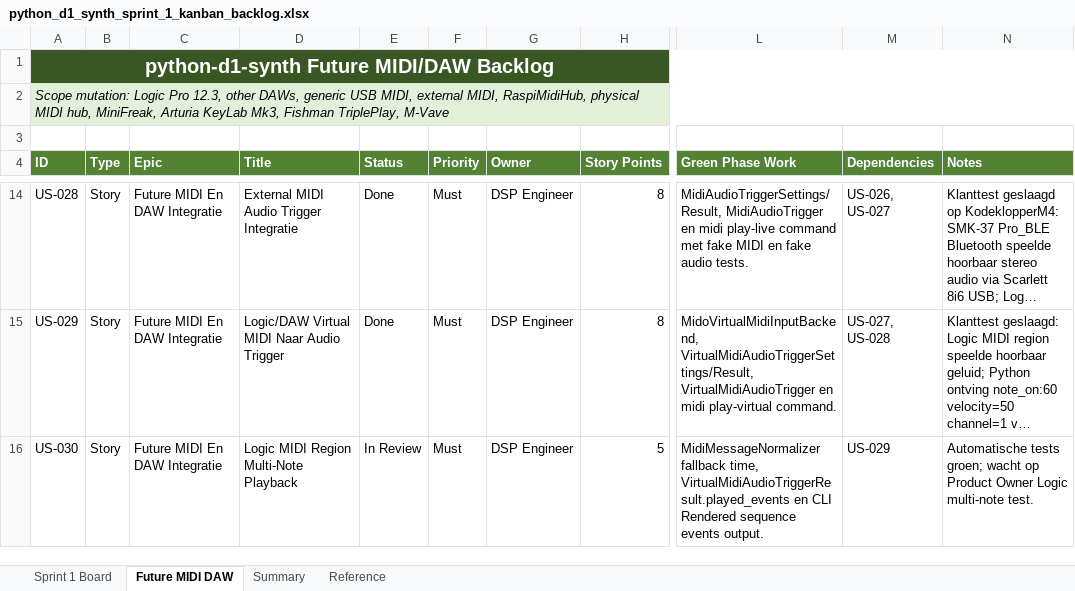
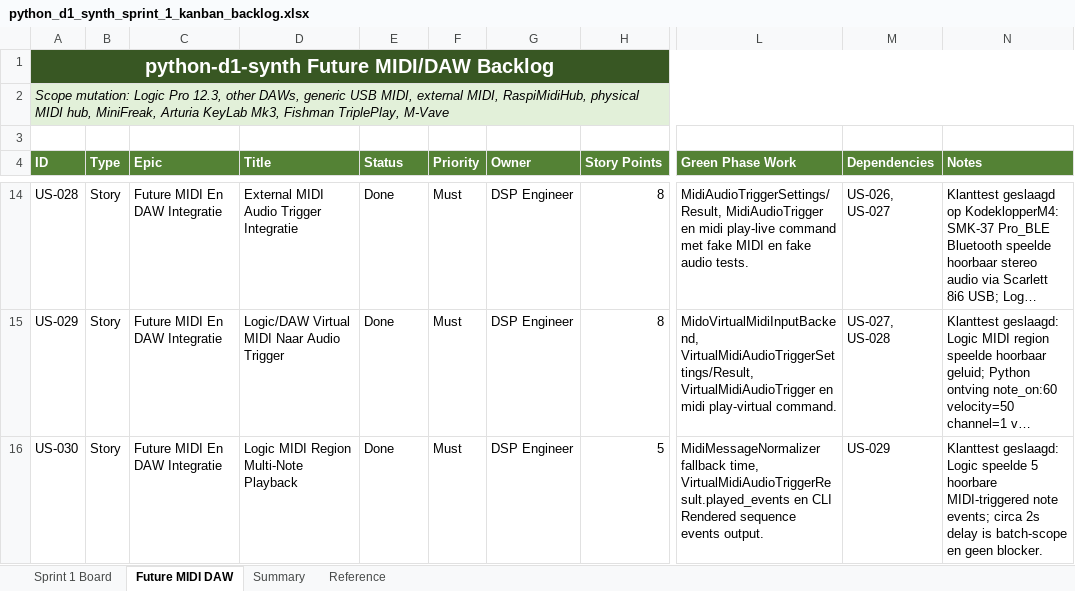
Before and after one commit to pappavis/python-d1-synth, an Excel workbook: outputs/CHATOD-20260709-D1PY-MVP-001/python_d1_synth_sprint_1_kanban_backlog.xlsx, sheet Future MIDI DAW, drawn as a sheet; only a part is shown, gaps mark what is left out; long unchanged cells end in …; values as stored, in another font and other column widths than the file's, no borders; table styles not drawn; the diff names each change by its address in the sheet, - before the commit and + after, or states it on an @@ line.

Commit message:
Mark US-030 multi-note playback done

```diff
--- a/outputs/CHATOD-20260709-D1PY-MVP-001/python_d1_synth_sprint_1_kanban_backlog.xlsx (sheet Future MIDI DAW)
+++ b/outputs/CHATOD-20260709-D1PY-MVP-001/python_d1_synth_sprint_1_kanban_backlog.xlsx (sheet Future MIDI DAW)
-E16 (Status): In Review
+E16 (Status): Done
-N16 (Notes): Automatische tests groen; wacht op Product Owner Logic multi-note test.
+N16 (Notes): Klanttest geslaagd: Logic speelde 5 hoorbare MIDI-triggered note events; circa 2s delay is batch-scope en geen blocker.
```
Also changed, not shown: 7 other files.
